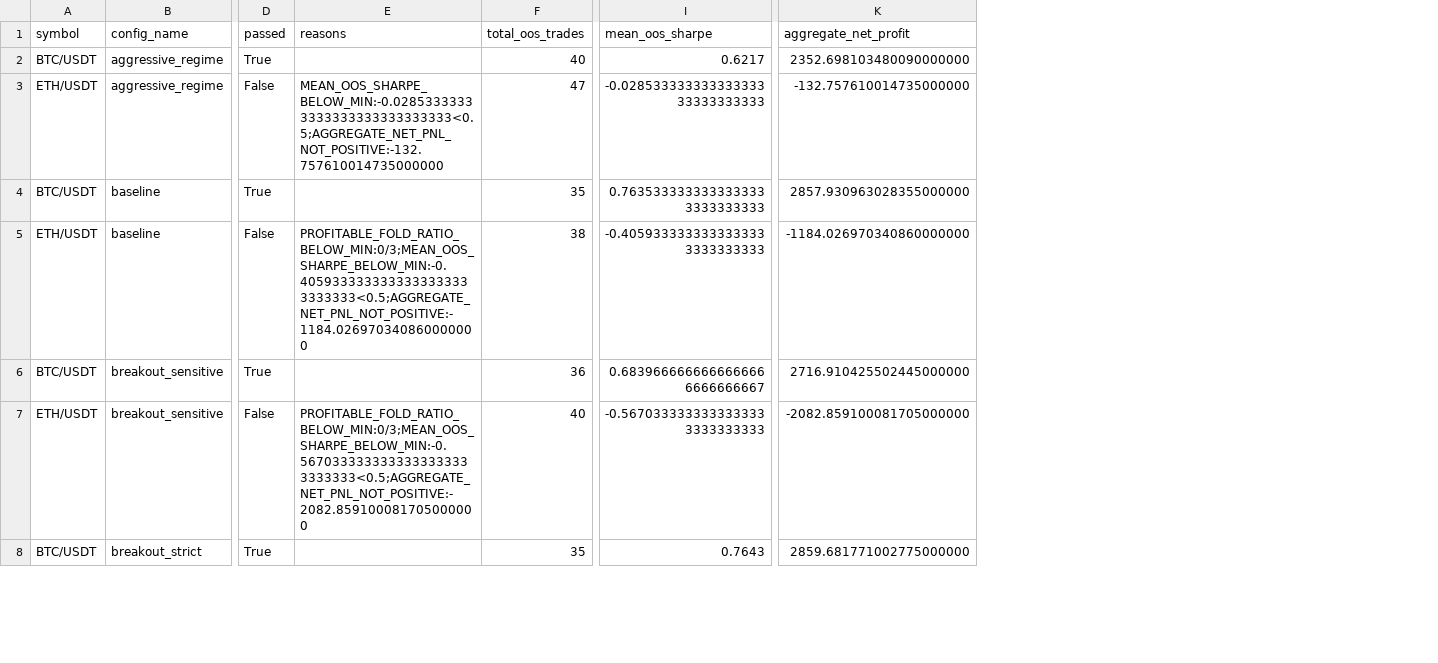
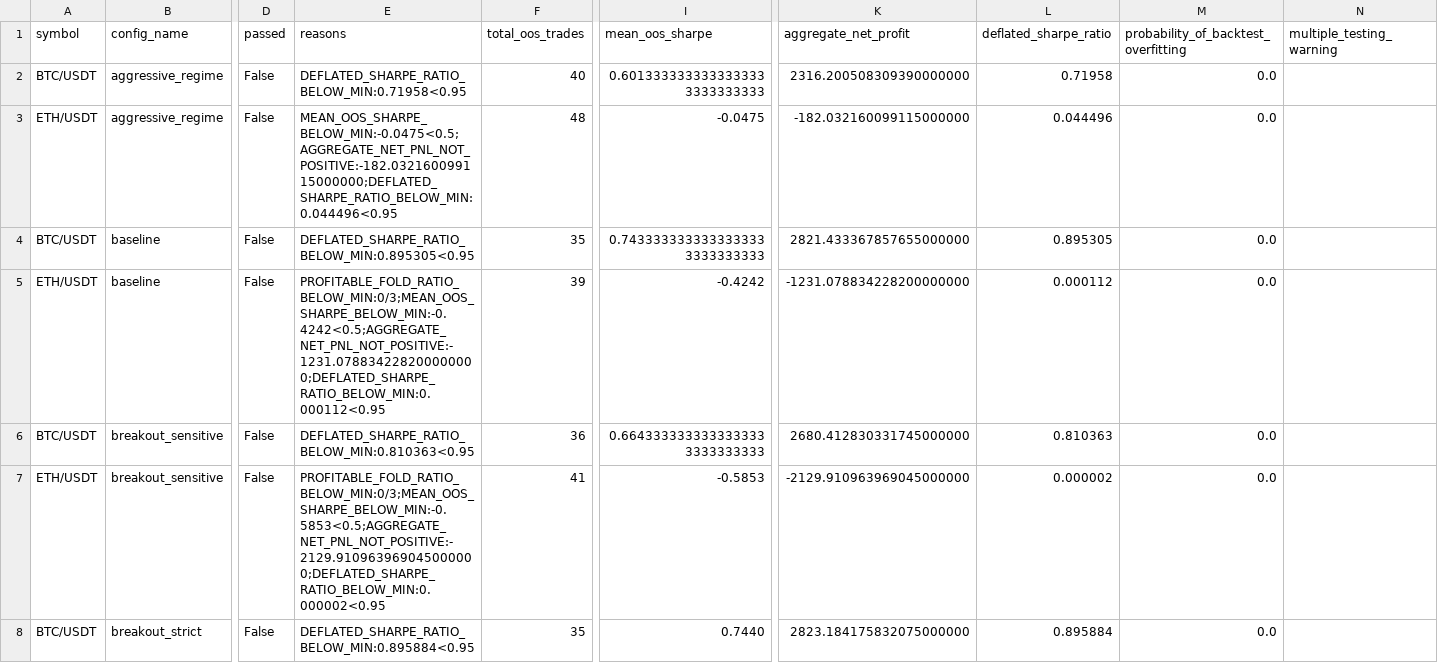
Before and after one commit to thanhhuy1111/Trading, a CSV file: docs/research/experiments/GATE_RESULTS.csv, drawn as a sheet; only a part is shown, gaps mark what is left out; the diff covers the shown part only; the diff names each change by its address in the sheet, - before the commit and + after, or states it on an @@ line.

Commit message:
chore: re-run full alpha research campaign with DSR/PBO overfitting layer
Real run against live Binance BTC/USDT + ETH/USDT daily candles
(2019-01-07 .. 2026-07-23), 15 configs x 2 symbols x (3 OOS folds +
1 full-period run) = 120 experiments via EventDrivenBacktestEngine,
10.7s elapsed.

Result: NO STRATEGY CONFIGURATION CLEARED THE GATE (unchanged conclusion
from the prior run already on this branch) -- 2 (symbol,config) pairs
passed on BTC/USDT alone (momentum_focus, reversion_loose_bands), but
every config failed on ETH/USDT (negative mean OOS Sharpe across nearly
the entire grid), and promotion requires clearing the gate on both
symbols. The two BTC-only passes both survive the new Deflated Sharpe
Ratio check, though momentum_focus does so by a thin margin
(DSR=0.951939 against a 0.95 minimum) -- a useful real data point for
how tight that threshold is in practice. PBO is 0.0 for both (no
detected in-sample/out-of-sample winner-switching across the 15-trial
grid). Every other near-passing config is downgraded by the new
DEFLATED_SHARPE_RATIO_BELOW_MIN check, visible in GATE_RESULTS.csv.

Decision: B -- CAMPAIGN COMPLETE, NO STRATEGY APPROVED.

```diff
--- a/docs/research/experiments/GATE_RESULTS.csv
+++ b/docs/research/experiments/GATE_RESULTS.csv
+column L (deflated_sharpe_ratio), rows 2-8: 0.71958 | 0.044496 | 0.895305 | 0.000112 | 0.810363 | 0.000002 | 0.895884
+column M, rows 1-8: probability_of_backtest_overfitting | 0.0 | 0.0 | 0.0 | 0.0 | 0.0 | 0.0 | 0.0
+column N (multiple_testing_warning), empty
-D2 (passed): True
+D2 (passed): False
-E2 (reasons): (empty)
+E2 (reasons): DEFLATED_SHARPE_RATIO_BELOW_MIN:0.71958<0.95
-I2 (mean_oos_sharpe): 0.6217
+I2 (mean_oos_sharpe): 0.6013333333333333333333333333
-K2 (aggregate_net_profit): 2352.698103480090000000
+K2 (aggregate_net_profit): 2316.200508309390000000
-E3 (reasons): MEAN_OOS_SHARPE_BELOW_MIN:-0.02853333333333333333333333333<0.5;AGGREGATE_NET_PNL_NOT_POSITIVE:-132.757610014735000000
+E3 (reasons): MEAN_OOS_SHARPE_BELOW_MIN:-0.0475<0.5;AGGREGATE_NET_PNL_NOT_POSITIVE:-182.032160099115000000;DEFLATED_SHARPE_RATIO_BELOW_MIN:0.044496<0.95
-F3 (total_oos_trades): 47
+F3 (total_oos_trades): 48
-I3 (mean_oos_sharpe): -0.02853333333333333333333333333
+I3 (mean_oos_sharpe): -0.0475
-K3 (aggregate_net_profit): -132.757610014735000000
+K3 (aggregate_net_profit): -182.032160099115000000
-D4 (passed): True
+D4 (passed): False
-E4 (reasons): (empty)
+E4 (reasons): DEFLATED_SHARPE_RATIO_BELOW_MIN:0.895305<0.95
-I4 (mean_oos_sharpe): 0.7635333333333333333333333333
+I4 (mean_oos_sharpe): 0.7433333333333333333333333333
-K4 (aggregate_net_profit): 2857.930963028355000000
+K4 (aggregate_net_profit): 2821.433367857655000000
-E5 (reasons): PROFITABLE_FOLD_RATIO_BELOW_MIN:0/3;MEAN_OOS_SHARPE_BELOW_MIN:-0.4059333333333333333333333333<0.5;AGGREGATE_NET_PNL_NOT_POSITIVE:-1184.026970340860000000
+E5 (reasons): PROFITABLE_FOLD_RATIO_BELOW_MIN:0/3;MEAN_OOS_SHARPE_BELOW_MIN:-0.4242<0.5;AGGREGATE_NET_PNL_NOT_POSITIVE:-1231.078834228200000000;DEFLATED_SHARPE_RATIO_BELOW_MIN:0.000112<0.95
-F5 (total_oos_trades): 38
+F5 (total_oos_trades): 39
-I5 (mean_oos_sharpe): -0.4059333333333333333333333333
+I5 (mean_oos_sharpe): -0.4242
-K5 (aggregate_net_profit): -1184.026970340860000000
+K5 (aggregate_net_profit): -1231.078834228200000000
-D6 (passed): True
+D6 (passed): False
-E6 (reasons): (empty)
+E6 (reasons): DEFLATED_SHARPE_RATIO_BELOW_MIN:0.810363<0.95
-I6 (mean_oos_sharpe): 0.6839666666666666666666666667
+I6 (mean_oos_sharpe): 0.6643333333333333333333333333
-K6 (aggregate_net_profit): 2716.910425502445000000
+K6 (aggregate_net_profit): 2680.412830331745000000
-E7 (reasons): PROFITABLE_FOLD_RATIO_BELOW_MIN:0/3;MEAN_OOS_SHARPE_BELOW_MIN:-0.5670333333333333333333333333<0.5;AGGREGATE_NET_PNL_NOT_POSITIVE:-2082.859100081705000000
+E7 (reasons): PROFITABLE_FOLD_RATIO_BELOW_MIN:0/3;MEAN_OOS_SHARPE_BELOW_MIN:-0.5853<0.5;AGGREGATE_NET_PNL_NOT_POSITIVE:-2129.910963969045000000;DEFLATED_SHARPE_RATIO_BELOW_MIN:0.000002<0.95
-F7 (total_oos_trades): 40
+F7 (total_oos_trades): 41
-I7 (mean_oos_sharpe): -0.5670333333333333333333333333
+I7 (mean_oos_sharpe): -0.5853
-K7 (aggregate_net_profit): -2082.859100081705000000
+K7 (aggregate_net_profit): -2129.910963969045000000
-D8 (passed): True
+D8 (passed): False
-E8 (reasons): (empty)
+E8 (reasons): DEFLATED_SHARPE_RATIO_BELOW_MIN:0.895884<0.95
-I8 (mean_oos_sharpe): 0.7643
+I8 (mean_oos_sharpe): 0.7440
-K8 (aggregate_net_profit): 2859.681771002775000000
+K8 (aggregate_net_profit): 2823.184175832075000000
```
Also changed, not shown: 87 edited cells elsewhere in this file, docs/research/experiments/EXPERIMENT_LEDGER.csv, 3 other files.
